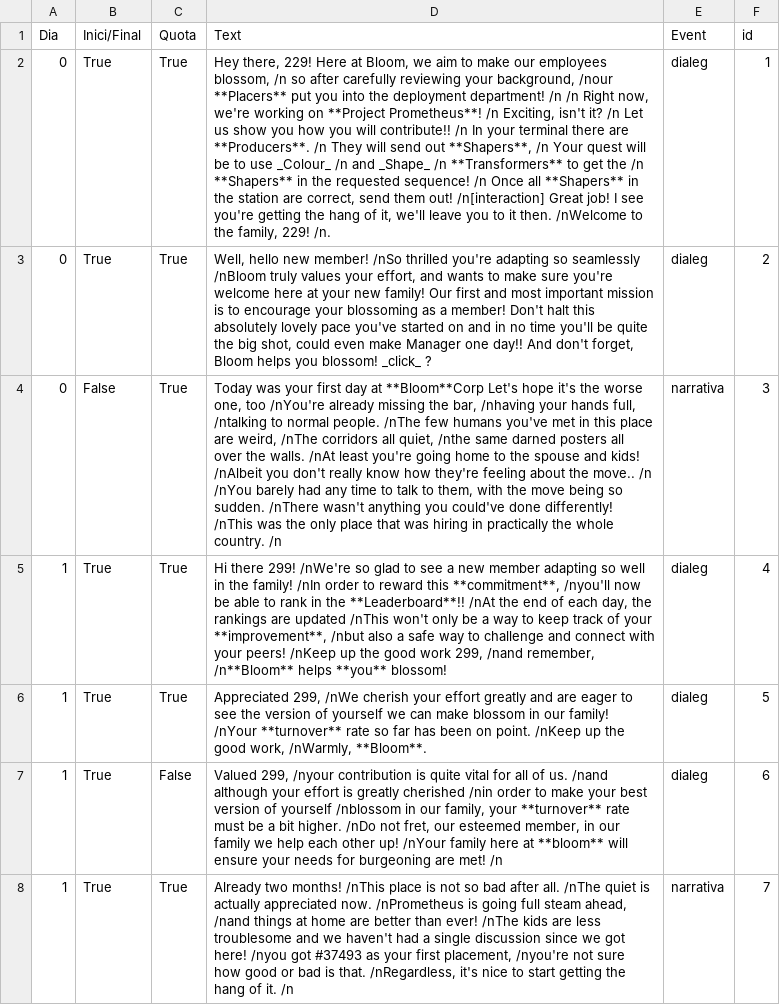
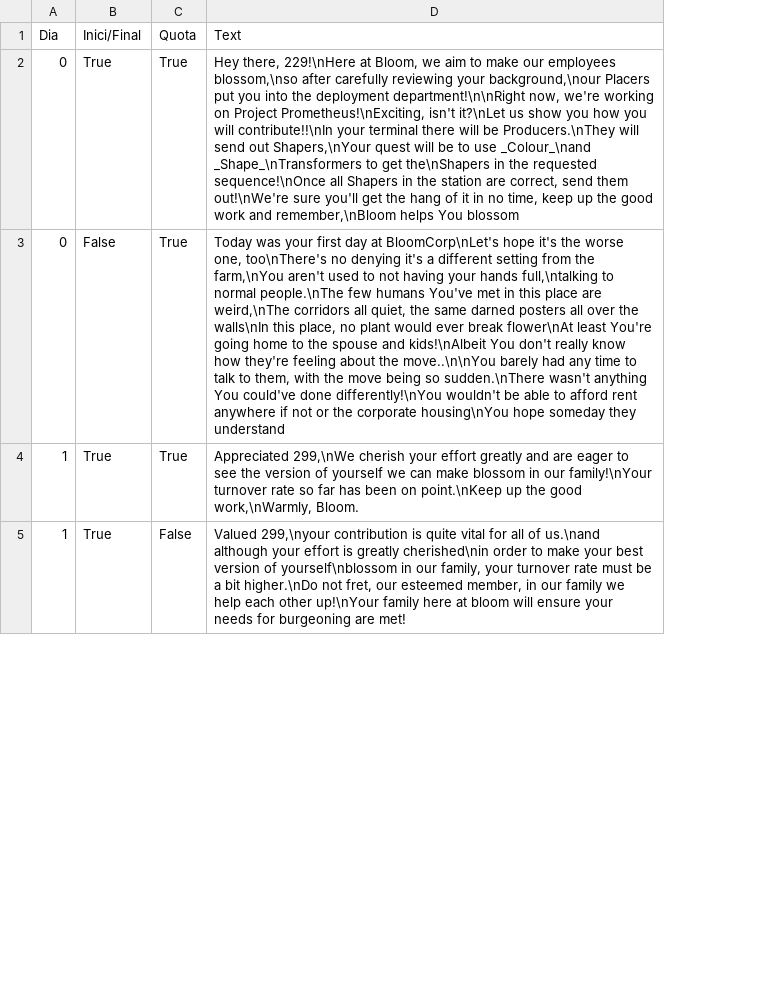
Before and after one commit to euhean/GMTK-25, a CSV file: gmtk-game-project/Assets/Resources/Narrative.csv, drawn as a sheet; only a part is shown; removed rows and columns are numbered as before the commit, all else as after; the diff covers the shown part only; the diff names each change by its address in the sheet, - before the commit and + after, or states it on an @@ line.

```diff
--- a/gmtk-game-project/Assets/Resources/Narrative.csv
+++ b/gmtk-game-project/Assets/Resources/Narrative.csv
-column E (Event), row 2: dialeg; row 4: narrativa; rows 6-7: dialeg | dialeg
-column F (id), row 2: 1; row 4: 3; rows 6-7: 5 | 6
-D2 (Text): Hey there, 229! Here at Bloom, we aim to make our employees blossom, /n so after carefully reviewing your background, /nour **Placers** put you into the deployment department! /n /n Right now, we're working on **Project Prometheus**! /n Exciting, isn't it? /n Let us show you how you will contribute!! /n In your terminal there are **Producers**. /n They will send out **Shapers**, /n Your quest will be to use _Colour_ /n and _Shape_ /n **Transformers** to get the /n **Shapers** in the requested sequence! /n Once all **Shapers** in the station are correct, send them out! /n[interaction] Great job! I see you're getting the hang of it, we'll leave you to it then. /nWelcome to the family, 229! /n.
+D2 (Text): Hey there, 229!\nHere at Bloom, we aim to make our employees blossom,\nso after carefully reviewing your background,\nour Placers put you into the deployment department!\n\nRight now, we're working on Project Prometheus!\nExciting, isn't it?\nLet us show you how you will contribute!!\nIn your terminal there will be Producers.\nThey will send out Shapers,\nYour quest will be to use _Colour_\nand _Shape_\nTransformers to get the\nShapers in the requested sequence!\nOnce all Shapers in the station are correct, send them out!\nWe're sure you'll get the hang of it in no time, keep up the good work and remember,\nBloom helps You blossom
-row 3: 0 | True | True | Well, hello new member! /nSo thrilled you're adapting so seamlessly /nBloom truly values your effort, and wants to make sure you're welcome here at your new family! Our first and most important mission is to encourage your blossoming as a member! Don't halt this absolutely lovely pace you've started on and in no time you'll be quite the big shot, could even make Manager one day!! And don't forget, Bloom helps you blossom! _click_ ? | dialeg | 2
-D3 (Text): …day at **Bloom**Corp Let's hope it's the worse one, too /nYou're already missing the bar, /nhaving your hands full, /ntalking to normal people. /nThe few humans you've met in this place are weird, /nThe corridors all quiet, /nthe same darned posters all over the walls. /nAt least you're going home to the spouse and kids! /nAlbeit you don't really know how they're feeling about the move.. /n /nYou barely had any time to talk to them, with the move being so sudden. /nThere wasn't anything you could've done differently! /nThis was the only place that was hiring in practically the whole country. /n
+D3 (Text): …day at BloomCorp\nLet's hope it's the worse one, too\nThere's no denying it's a different setting from the farm,\nYou aren't used to not having your hands full,\ntalking to normal people.\nThe few humans You've met in this place are weird,\nThe corridors all quiet, the same darned posters all over the walls\nIn this place, no plant would ever break flower\nAt least You're going home to the spouse and kids!\nAlbeit You don't really know how they're feeling about the move..\n\nYou barely had any time to talk to them, with the move being so sudden.\nThere wasn't anything You could've done differently!\nYou wouldn't be able to afford rent anywhere if not or the corporate housing\nYou hope someday they understand
-row 5: 1 | True | True | Hi there 299! /nWe're so glad to see a new member adapting so well in the family! /nIn order to reward this **commitment**, /nyou'll now be able to rank in the **Leaderboard**!! /nAt the end of each day, the rankings are updated /nThis won't only be a way to keep track of your **improvement**, /nbut also a safe way to challenge and connect with your peers! /nKeep up the good work 299, /nand remember, /n**Bloom** helps **you** blossom! | dialeg | 4
-D4 (Text): Appreciated 299, /nWe cherish your effort greatly and are eager to see the version of yourself we can make blossom in our family! /nYour **turnover** rate so far has been on point. /nKeep up the good work, /nWarmly, **Bloom**.
+D4 (Text): Appreciated 299,\nWe cherish your effort greatly and are eager to see the version of yourself we can make blossom in our family!\nYour turnover rate so far has been on point.\nKeep up the good work,\nWarmly, Bloom.
-D5 (Text): Valued 299, /nyour contribution is quite vital for all of us. /nand although your effort is greatly cherished /nin order to make your best version of yourself /nblossom in our family, your **turnover** rate must be a bit higher. /nDo not fret, our esteemed member, in our family we help each other up! /nYour family here at **bloom** will ensure your needs for burgeoning are met! /n
+D5 (Text): Valued 299,\nyour contribution is quite vital for all of us.\nand although your effort is greatly cherished\nin order to make your best version of yourself\nblossom in our family, your turnover rate must be a bit higher.\nDo not fret, our esteemed member, in our family we help each other up!\nYour family here at bloom will ensure your needs for burgeoning are met!
-row 8: 1 | True | True | Already two months! /nThis place is not so bad after all. /nThe quiet is actually appreciated now. /nPrometheus is going full steam ahead, /nand things at home are better than ever! /nThe kids are less troublesome and we haven't had a single discussion since we got here! /nyou got #37493 as your first placement, /nyou're not sure how good or bad is that. /nRegardless, it's nice to start getting the hang of it. /n | narrativa | 7
```
Also changed, not shown: 3 removed rows and 3 edited cells elsewhere in this file, 3 other files.
